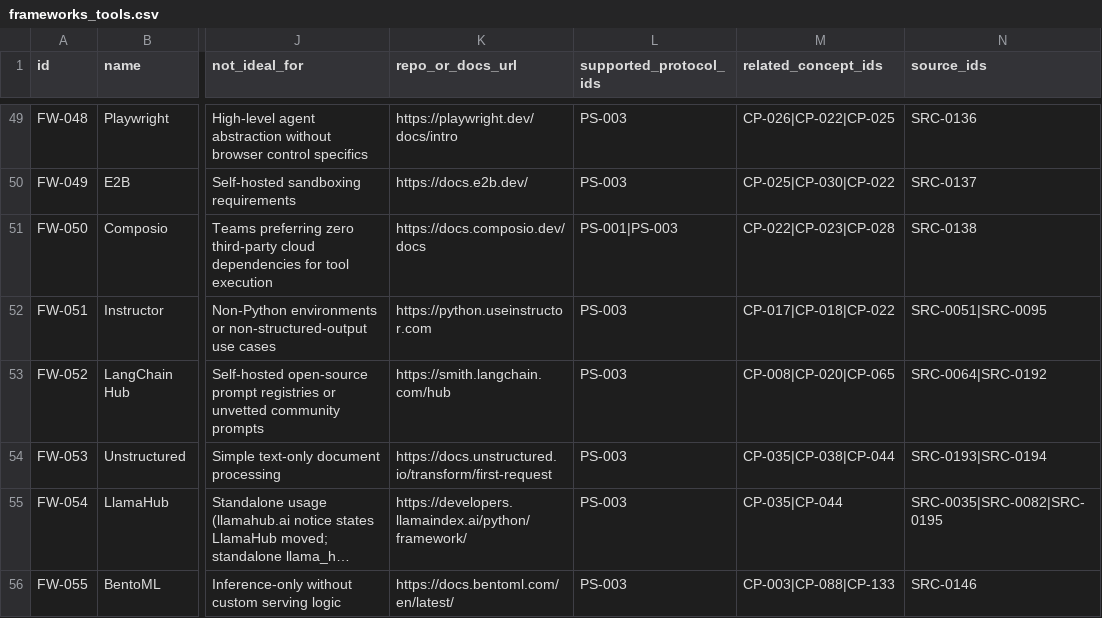
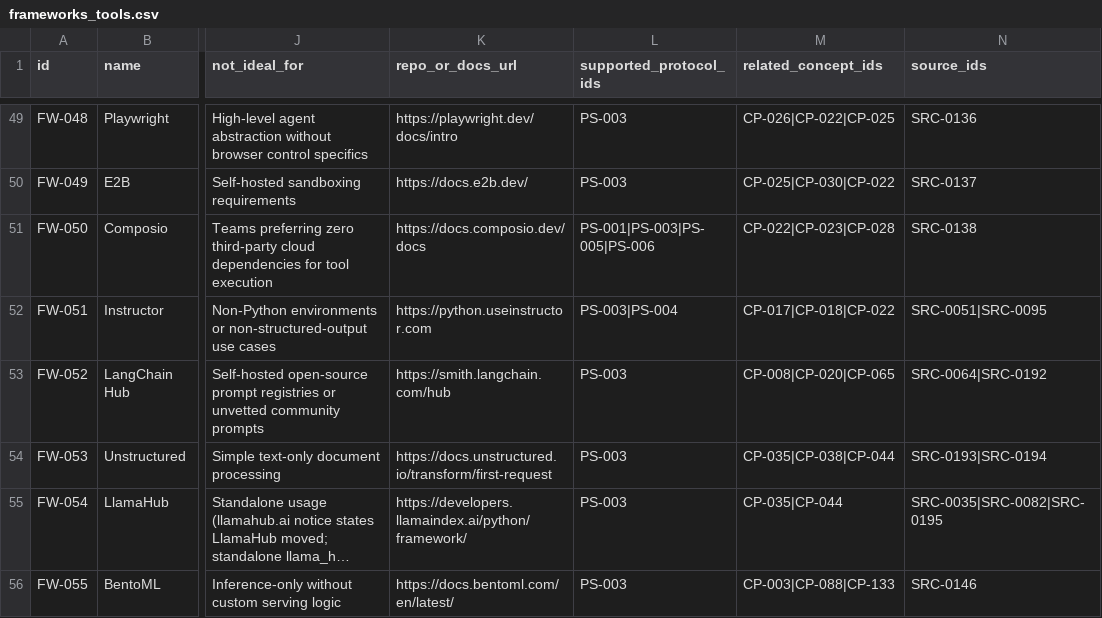
Before and after one commit to Automate-Workflow/ai-agent-hub, a CSV file: data/frameworks_tools.csv, drawn as a sheet; only a part is shown, gaps mark what is left out; long unchanged cells end in …; the diff covers the shown part only; the diff names each change by its address in the sheet, - before the commit and + after, or states it on an @@ line.

```diff
--- a/data/frameworks_tools.csv
+++ b/data/frameworks_tools.csv
-L51 (supported_protocol_ids): PS-001|PS-003
+L51 (supported_protocol_ids): PS-001|PS-003|PS-005|PS-006
-L52 (supported_protocol_ids): PS-003
+L52 (supported_protocol_ids): PS-003|PS-004
```
Also changed, not shown: 9 edited cells elsewhere in this file, data/agent_types.csv, data/use_cases.csv.
